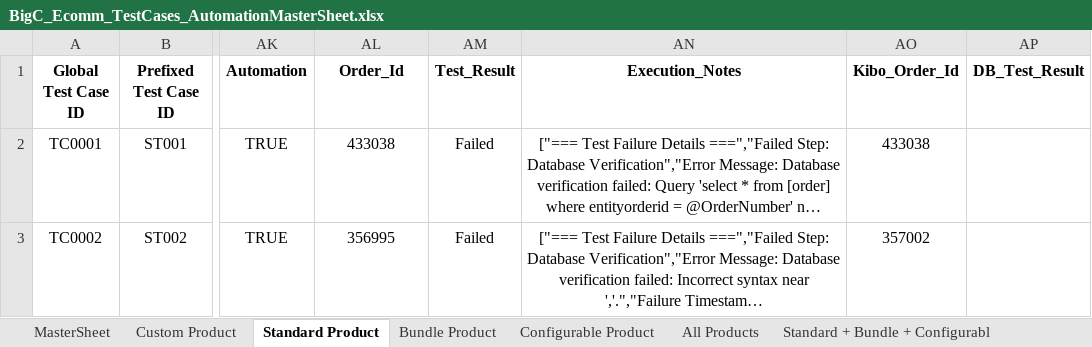
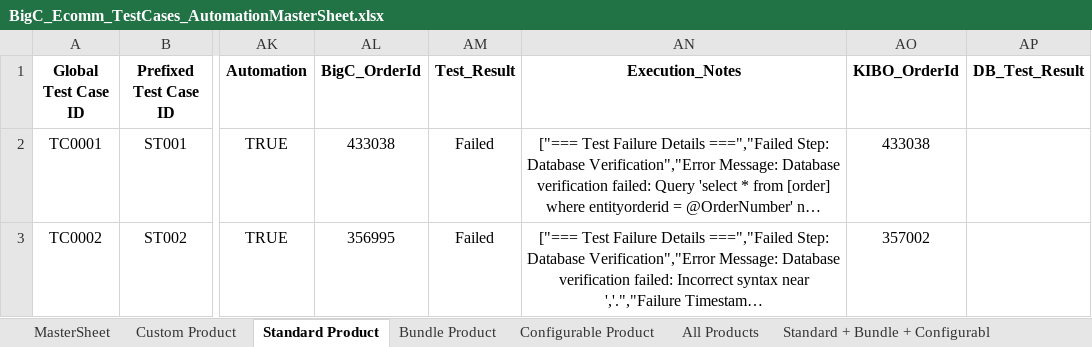
Before and after one commit to RajniNepaliVeltris/FinReconProj, an Excel workbook: data/BigCommerceData/BigC_Ecomm_TestCases_AutomationMasterSheet.xlsx, sheet Standard Product, drawn as a sheet; only a part is shown, gaps mark what is left out; long unchanged cells end in …; values as stored, in another font and other column widths than the file's, no borders; the diff names each change by its address in the sheet, - before the commit and + after, or states it on an @@ line.

```diff
--- a/data/BigCommerceData/BigC_Ecomm_TestCases_AutomationMasterSheet.xlsx (sheet Standard Product)
+++ b/data/BigCommerceData/BigC_Ecomm_TestCases_AutomationMasterSheet.xlsx (sheet Standard Product)
-AL1: Order_Id
+AL1: BigC_OrderId
-AO1: Kibo_Order_Id
+AO1: KIBO_OrderId
```
Also changed, not shown: 7 other files.
